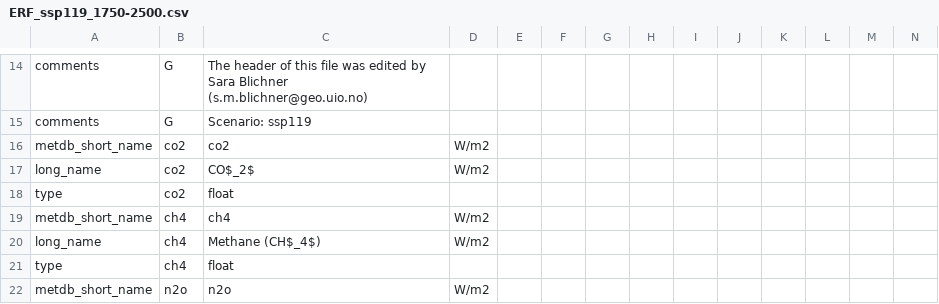
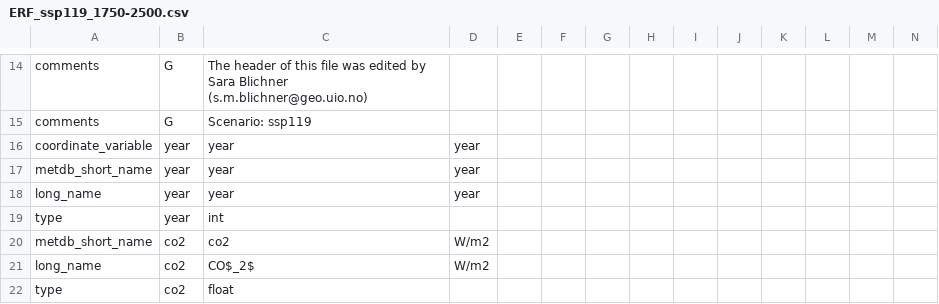
Before and after one commit to chrisroadmap/REWRITE2BADC-CSV, a CSV file: rewrite2badc_csv/data_badc_csv/SSPs/ERF_ssp119_1750-2500.csv, drawn as a sheet; only a part is shown, gaps mark what is left out; the shorter side is filled out with more unchanged rows; rows hold the shown columns only; the diff names each change by its address in the sheet, - before the commit and + after, or states it on an @@ line.

Commit message:
fixed bug: year (index) was not included in header

```diff
--- a/rewrite2badc_csv/data_badc_csv/SSPs/ERF_ssp119_1750-2500.csv
+++ b/rewrite2badc_csv/data_badc_csv/SSPs/ERF_ssp119_1750-2500.csv
+row 16: coordinate_variable | year | year | year
+row 17: metdb_short_name | year | year | year
+row 18: long_name | year | year | year
+row 19: type | year | int
```
Also changed, not shown: rewrite2badc_csv/data_badc_csv/slcf_warming_ranges/slcf_warming_ranges_ssp119_p05.csv, 3 other files.
